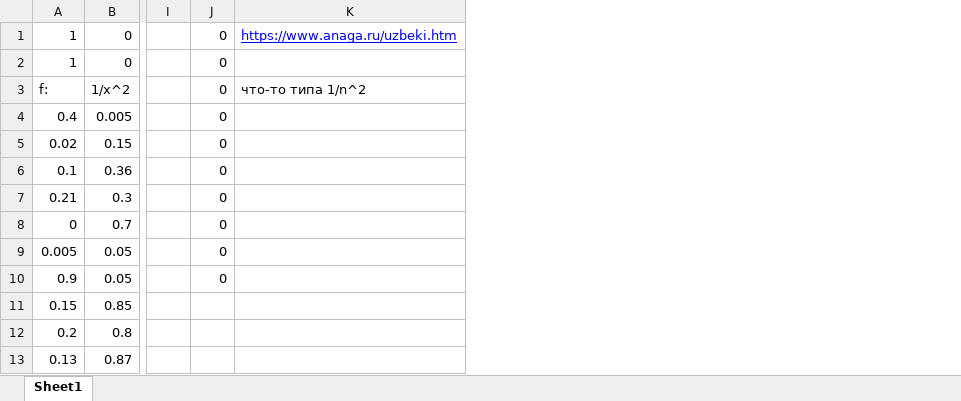
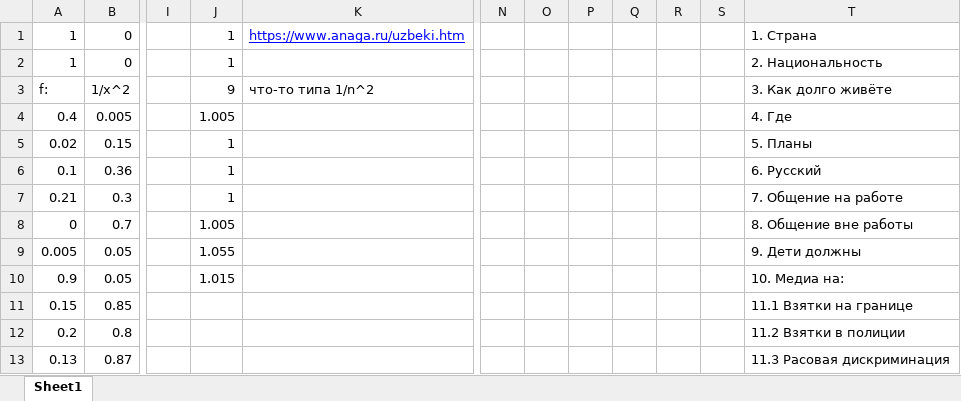
Before and after one commit to isbur/dissertation, an Excel workbook: Месиво/Узбеки без семьи.xlsm, sheet Sheet1, drawn as a sheet; only a part is shown, gaps mark what is left out; values as stored, in another font and other column widths than the file's, no borders; charts and pictures not drawn; removed rows and columns are numbered as before the commit, all else as after; the diff names each change by its address in the sheet, - before the commit and + after, or states it on an @@ line.

```diff
--- a/Месиво/Узбеки без семьи.xlsm (sheet Sheet1)
+++ b/Месиво/Узбеки без семьи.xlsm (sheet Sheet1)
-column J, rows 1-10: all 0
+column J, rows 1-10: 1 | 1 | 9 | 1.005 | 1 | 1 | 1 | 1.005 | 1.055 | 1.015
+column N, empty
+column O, empty
+column P, empty
+column Q, empty
+column R, empty
+column S, empty
+column T, rows 1-13: 1. Страна | 2. Национальность | 3. Как долго живёте | 4. Где | 5. Планы | 6. Русский | 7. Общение на работе | 8. Общение вне работы | 9. Дети должны | 10. Медиа на: | 11.1 Взятки на границе | 11.2 Взятки в полиции | 11.3 Расовая дискриминация
```
Also changed, not shown: charts or pictures, Месиво/Армяне Очень Зажиточные (через студентов).xlsm, Месиво/Армяне.xlsm, 7 other files.
